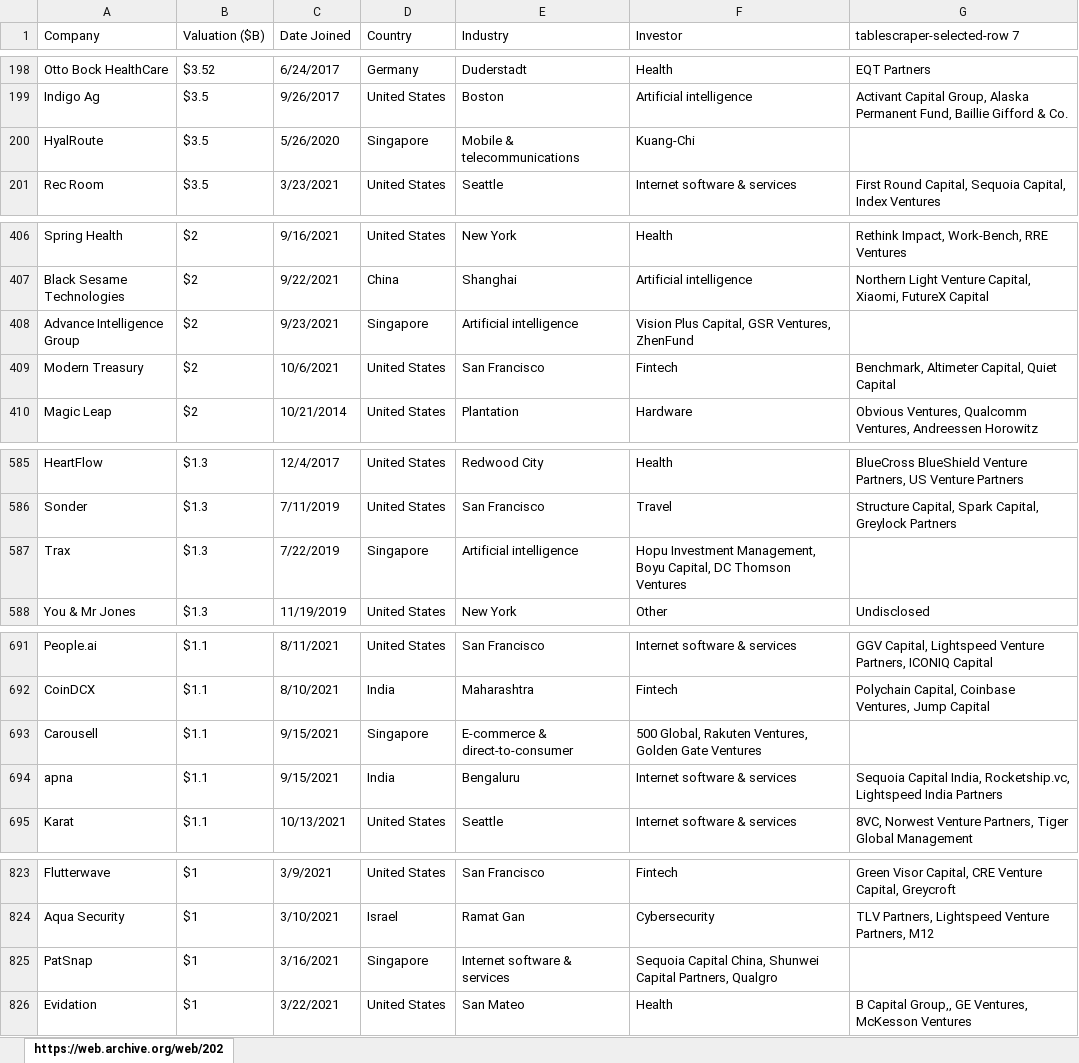
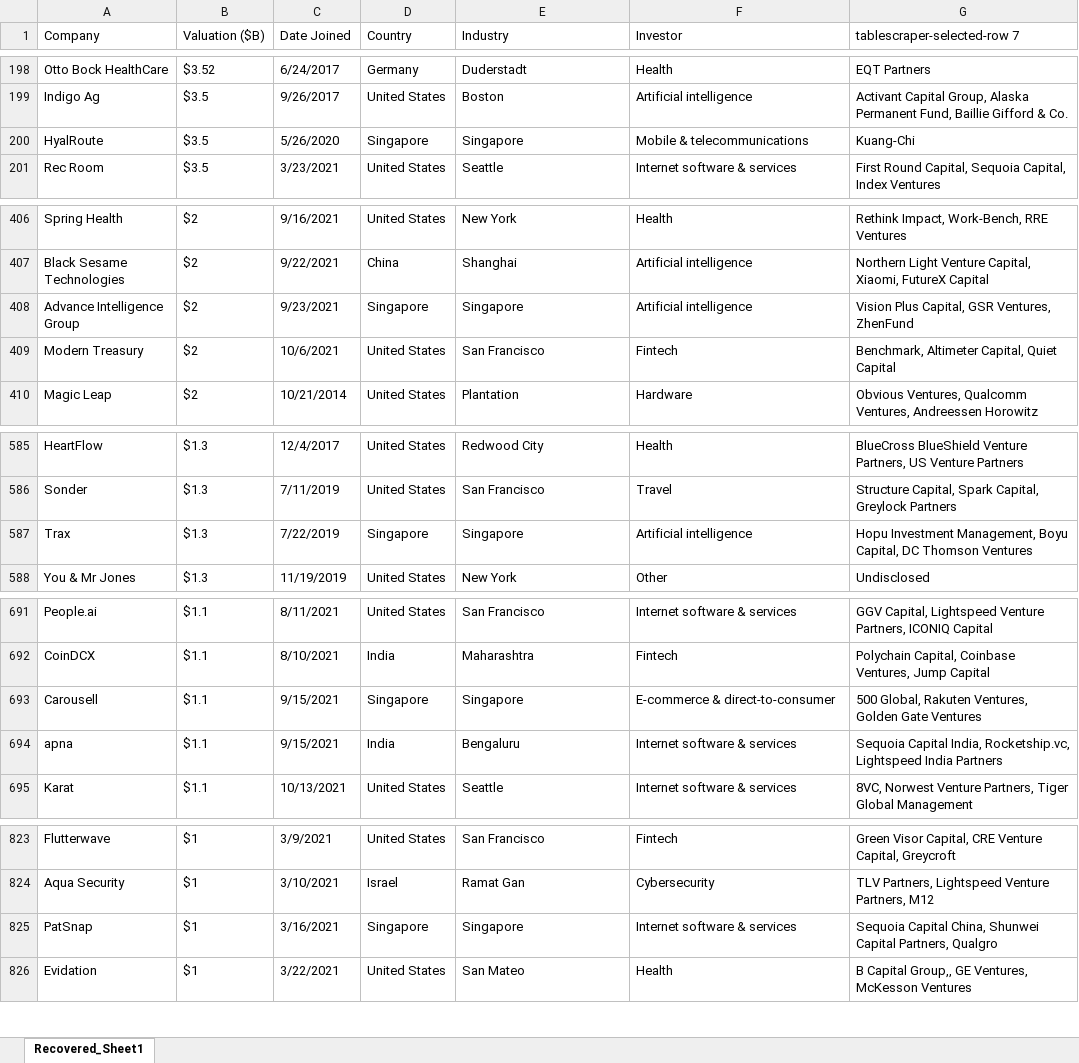
Before and after one commit to fhouska/UnicornsCompanies, an Excel workbook: Data/unicorn_cb_31_dec_21.xlsx, sheet Recovered_Sheet1, drawn as a sheet; only a part is shown, gaps mark what is left out; values as stored, in another font and other column widths than the file's, no borders; the diff covers the shown part only; the diff names each change by its address in the sheet, - before the commit and + after, or states it on an @@ line.

```diff
--- a/Data/unicorn_cb_31_dec_21.xlsx (sheet Recovered_Sheet1)
+++ b/Data/unicorn_cb_31_dec_21.xlsx (sheet Recovered_Sheet1)
-sheet tab: https://web.archive.org/web/202
+sheet tab: Recovered_Sheet1
-E200 (Industry): Mobile & telecommunications
+E200 (Industry): Singapore
-F200 (Investor): Kuang-Chi
+F200 (Investor): Mobile & telecommunications
-G200 (tablescraper-selected-row 7): (empty)
+G200 (tablescraper-selected-row 7): Kuang-Chi
-E408 (Industry): Artificial intelligence
+E408 (Industry): Singapore
-F408 (Investor): Vision Plus Capital, GSR Ventures, ZhenFund
+F408 (Investor): Artificial intelligence
-G408 (tablescraper-selected-row 7): (empty)
+G408 (tablescraper-selected-row 7): Vision Plus Capital, GSR Ventures, ZhenFund
-E587 (Industry): Artificial intelligence
+E587 (Industry): Singapore
-F587 (Investor): Hopu Investment Management, Boyu Capital, DC Thomson Ventures
+F587 (Investor): Artificial intelligence
-G587 (tablescraper-selected-row 7): (empty)
+G587 (tablescraper-selected-row 7): Hopu Investment Management, Boyu Capital, DC Thomson Ventures
-E693 (Industry): E-commerce & direct-to-consumer
+E693 (Industry): Singapore
-F693 (Investor): 500 Global, Rakuten Ventures, Golden Gate Ventures
+F693 (Investor): E-commerce & direct-to-consumer
-G693 (tablescraper-selected-row 7): (empty)
+G693 (tablescraper-selected-row 7): 500 Global, Rakuten Ventures, Golden Gate Ventures
-E825 (Industry): Internet software & services
+E825 (Industry): Singapore
-F825 (Investor): Sequoia Capital China, Shunwei Capital Partners, Qualgro
+F825 (Investor): Internet software & services
-G825 (tablescraper-selected-row 7): (empty)
+G825 (tablescraper-selected-row 7): Sequoia Capital China, Shunwei Capital Partners, Qualgro
```
Also changed, not shown: 11 edited cells elsewhere in this sheet, 5 other files.
